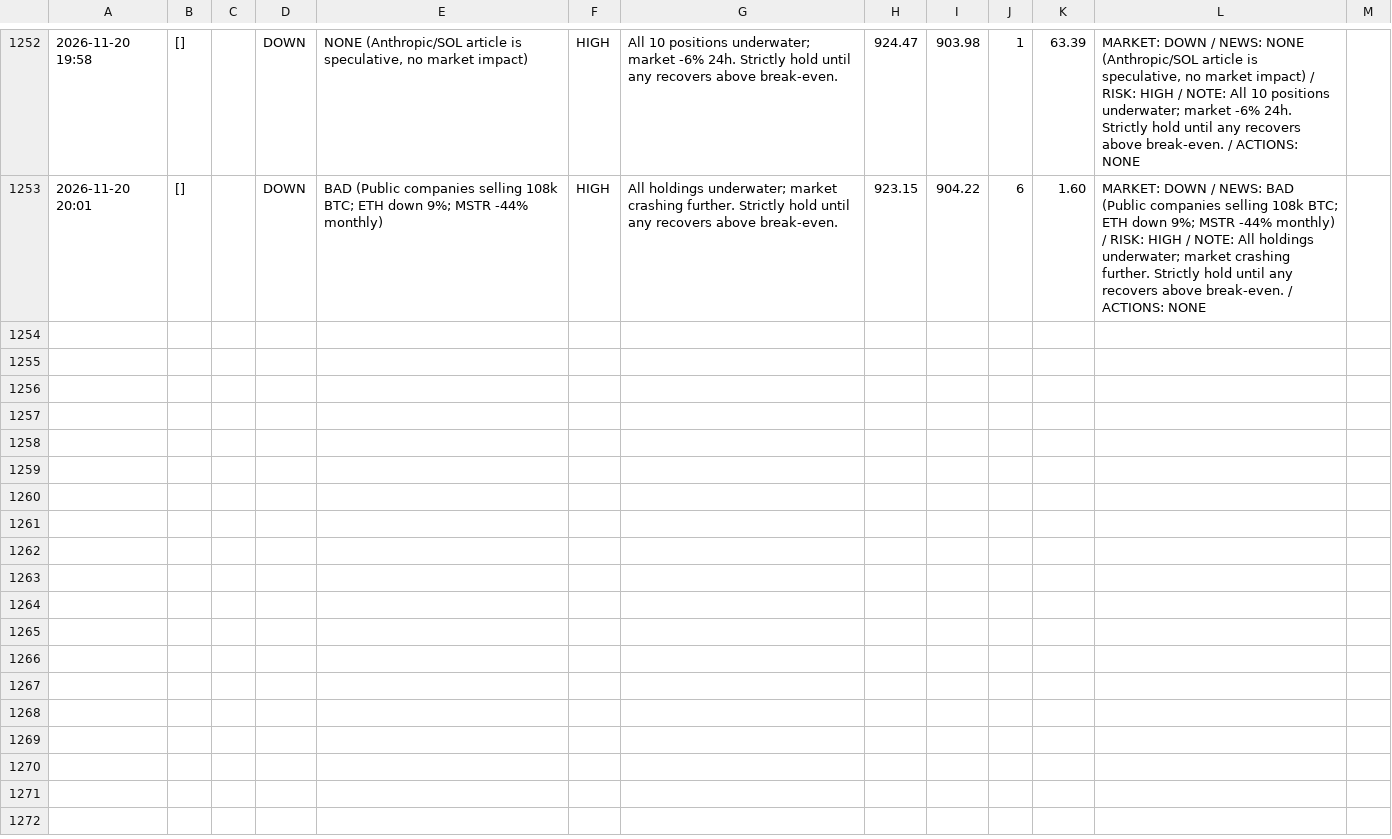
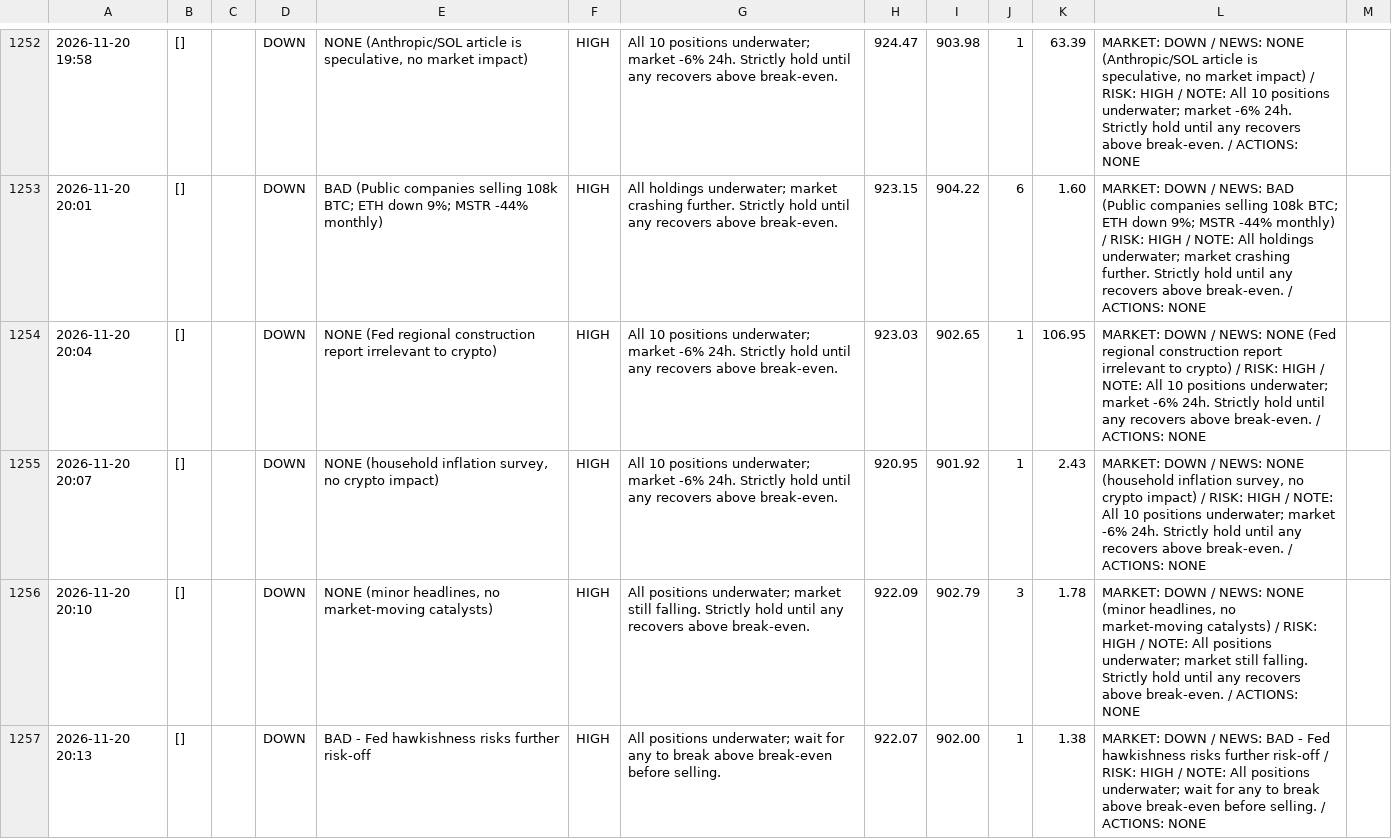
Before and after one commit to osofat100-cmyk/Machine-, a CSV file: crypto/answers_1m_every3_v4a_ultrafast.csv, drawn as a sheet; only a part is shown, gaps mark what is left out; the diff covers the shown part only; the diff names each change by its address in the sheet, - before the commit and + after, or states it on an @@ line.

```diff
--- a/crypto/answers_1m_every3_v4a_ultrafast.csv
+++ b/crypto/answers_1m_every3_v4a_ultrafast.csv
+row 1254: 2026-11-20 20:04 | [] |  | DOWN | NONE (Fed regional construction report irrelevant to crypto) | HIGH | All 10 positions underwater; market -6% 24h. Strictly hold until any recovers above break-even. | 923.03 | 902.65 | 1 | 106.95 | MARKET: DOWN / NEWS: NONE (Fed regional construction report irrelevant to crypto) / RISK: HIGH / NOTE: All 10 positions underwater; market -6% 24h. Strictly hold until any recovers above break-even. / ACTIONS: NONE
+row 1255: 2026-11-20 20:07 | [] |  | DOWN | NONE (household inflation survey, no crypto impact) | HIGH | All 10 positions underwater; market -6% 24h. Strictly hold until any recovers above break-even. | 920.95 | 901.92 | 1 | 2.43 | MARKET: DOWN / NEWS: NONE (household inflation survey, no crypto impact) / RISK: HIGH / NOTE: All 10 positions underwater; market -6% 24h. Strictly hold until any recovers above break-even. / ACTIONS: NONE
+row 1256: 2026-11-20 20:10 | [] |  | DOWN | NONE (minor headlines, no market-moving catalysts) | HIGH | All positions underwater; market still falling. Strictly hold until any recovers above break-even. | 922.09 | 902.79 | 3 | 1.78 | MARKET: DOWN / NEWS: NONE (minor headlines, no market-moving catalysts) / RISK: HIGH / NOTE: All positions underwater; market still falling. Strictly hold until any recovers above break-even. / ACTIONS: NONE
+row 1257: 2026-11-20 20:13 | [] |  | DOWN | BAD - Fed hawkishness risks further risk-off | HIGH | All positions underwater; wait for any to break above break-even before selling. | 922.07 | 902.00 | 1 | 1.38 | MARKET: DOWN / NEWS: BAD - Fed hawkishness risks further risk-off / RISK: HIGH / NOTE: All positions underwater; wait for any to break above break-even before selling. / ACTIONS: NONE
```
Also changed, not shown: 9 added rows elsewhere in this file, crypto/answers_1m_every10_v4b_ultrafast.csv, crypto/answers_1m_every2_v4a_ultrafast.csv, 19 other files.
